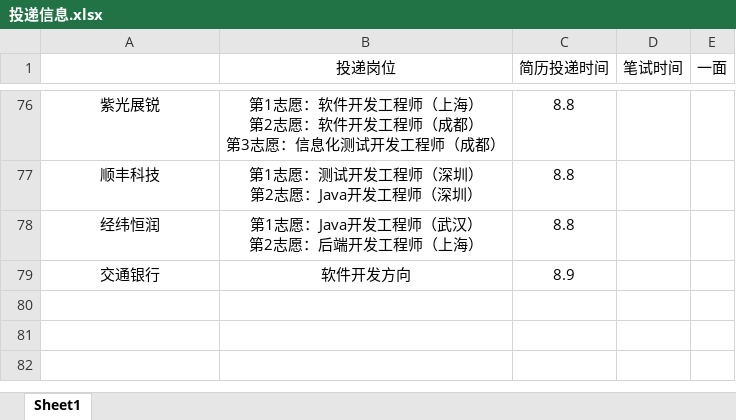
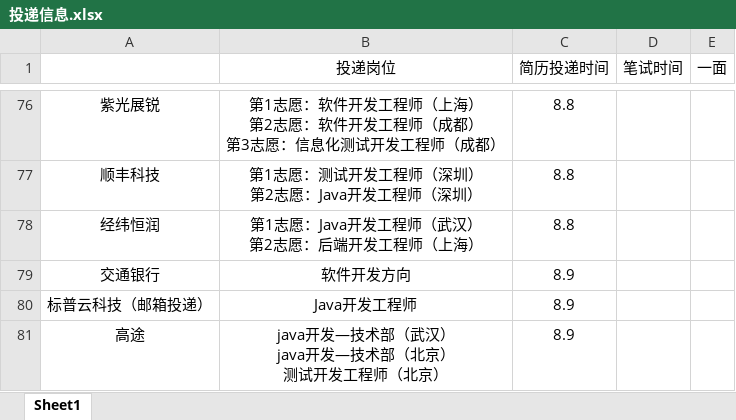
Before and after one commit to ParkHM17/Notes, an Excel workbook: 投递信息.xlsx, sheet Sheet1, drawn as a sheet; only a part is shown, gaps mark what is left out; values as stored, in another font and other column widths than the file's, no borders; ↵ is a line break in a cell; the diff names each change by its address in the sheet, - before the commit and + after, or states it on an @@ line.

```diff
--- a/投递信息.xlsx (sheet Sheet1)
+++ b/投递信息.xlsx (sheet Sheet1)
+row 80: 标普云科技（邮箱投递） | Java开发工程师 | 8.9
+row 81: 高途 | java开发—技术部（武汉） ↵ java开发—技术部（北京） ↵ 测试开发工程师（北京） | 8.9
```
Also changed, not shown: 3 other files.
